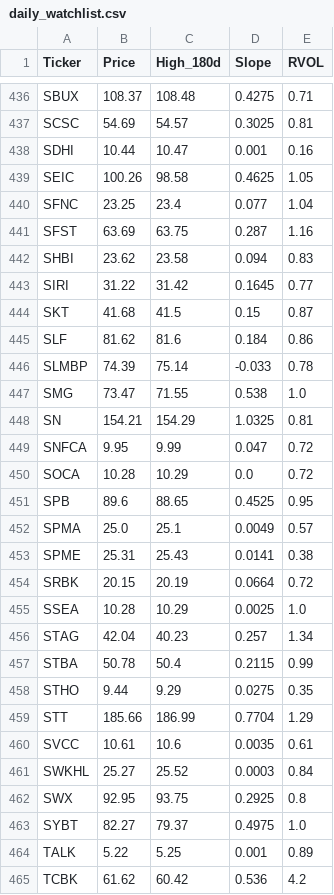
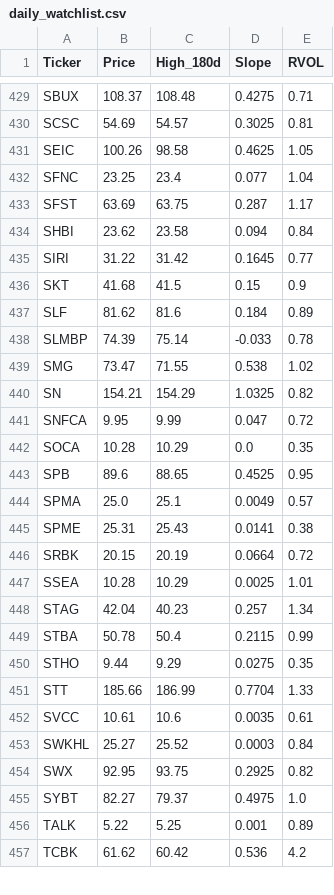
Before and after one commit to akshatsirohiya-arch/my-investment-ai, a CSV file: daily_watchlist.csv, drawn as a sheet; only a part is shown, gaps mark what is left out; the diff covers the shown part only.

```diff
--- a/daily_watchlist.csv
+++ b/daily_watchlist.csv
@@ -437,15 +430,14 @@ SBUX,108.37,108.48,0.4275,0.71
 SCSC,54.69,54.57,0.3025,0.81
-SDHI,10.44,10.47,0.001,0.16
 SEIC,100.26,98.58,0.4625,1.05
 SFNC,23.25,23.4,0.077,1.04
-SFST,63.69,63.75,0.287,1.16
-SHBI,23.62,23.58,0.094,0.83
+SFST,63.69,63.75,0.287,1.17
+SHBI,23.62,23.58,0.094,0.84
 SIRI,31.22,31.42,0.1645,0.77
-SKT,41.68,41.5,0.15,0.87
-SLF,81.62,81.6,0.184,0.86
+SKT,41.68,41.5,0.15,0.9
+SLF,81.62,81.6,0.184,0.89
 SLMBP,74.39,75.14,-0.033,0.78
-SMG,73.47,71.55,0.538,1.0
-SN,154.21,154.29,1.0325,0.81
+SMG,73.47,71.55,0.538,1.02
+SN,154.21,154.29,1.0325,0.82
 SNFCA,9.95,9.99,0.047,0.72
-SOCA,10.28,10.29,0.0,0.72
+SOCA,10.28,10.29,0.0,0.35
 SPB,89.6,88.65,0.4525,0.95
@@ -454,3 +446,3 @@ SPME,25.31,25.43,0.0141,0.38
 SRBK,20.15,20.19,0.0664,0.72
-SSEA,10.28,10.29,0.0025,1.0
+SSEA,10.28,10.29,0.0025,1.01
 STAG,42.04,40.23,0.257,1.34
@@ -458,6 +450,6 @@ STBA,50.78,50.4,0.2115,0.99
 STHO,9.44,9.29,0.0275,0.35
-STT,185.66,186.99,0.7704,1.29
+STT,185.66,186.99,0.7704,1.33
 SVCC,10.61,10.6,0.0035,0.61
 SWKHL,25.27,25.52,0.0003,0.84
-SWX,92.95,93.75,0.2925,0.8
+SWX,92.95,93.75,0.2925,0.82
 SYBT,82.27,79.37,0.4975,1.0
```
Also changed, not shown: 1 added row, 8 removed rows and 48 edited cells elsewhere in this file.
